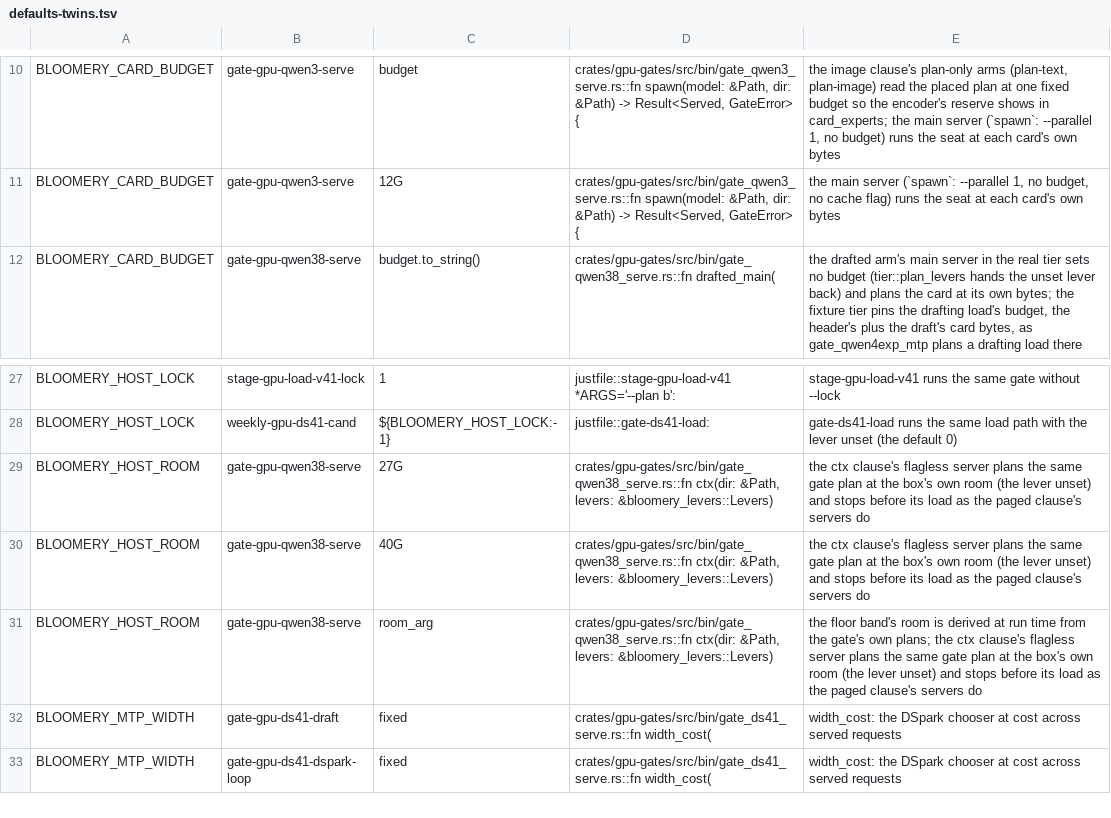
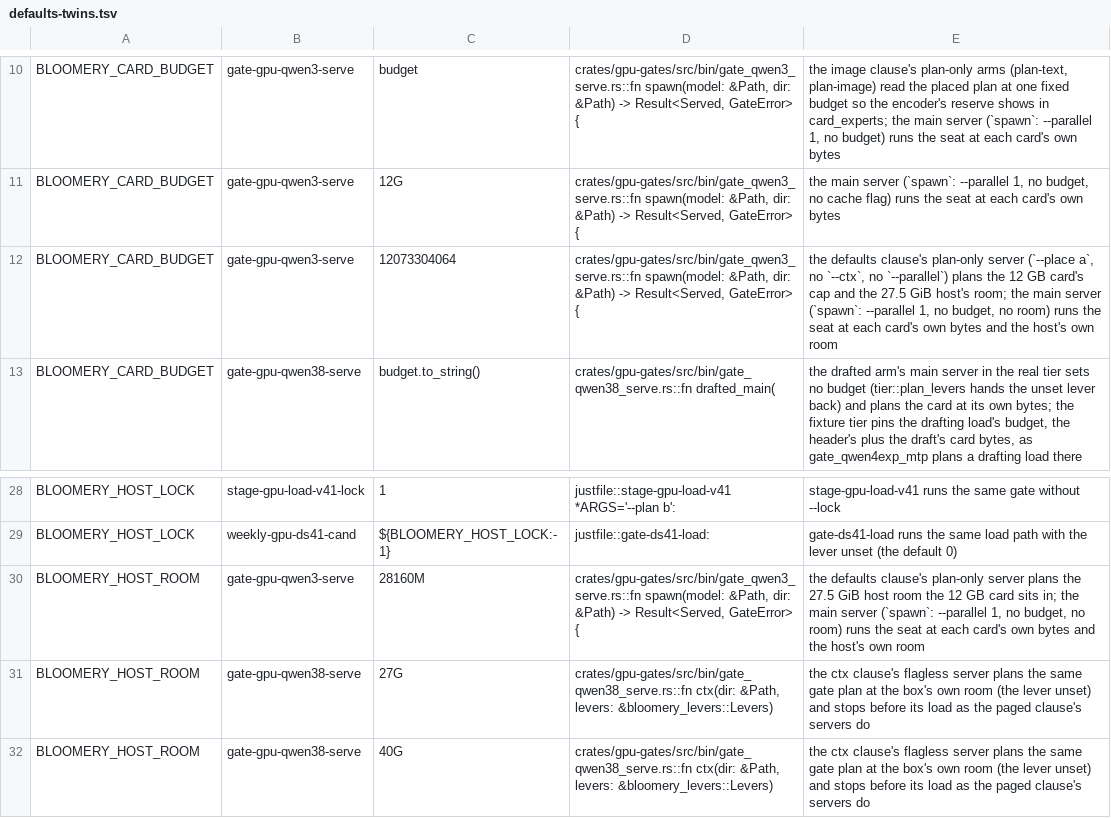
Before and after one commit to Burntgogi/bloomery, a TSV file: tools/defaults-twins.tsv, drawn as a sheet; only a part is shown, gaps mark what is left out; the shorter side is filled out with more unchanged rows; the diff names each change by its address in the sheet, - before the commit and + after, or states it on an @@ line.

```diff
--- a/tools/defaults-twins.tsv
+++ b/tools/defaults-twins.tsv
+row 12: BLOOMERY_CARD_BUDGET | gate-gpu-qwen3-serve | 12073304064 | crates/gpu-gates/src/bin/gate_qwen3_serve.rs::fn spawn(model: &Path, dir: &Path) -> Result<Served, GateError> { | the defaults clause's plan-only server (`--place a`, no `--ctx`, no `--parallel`) plans the 12 GB card's cap and the 27.5 GiB host's room; the main server (`spawn`: --parallel 1, no budget, no room) runs the seat at each card's own bytes and the host's own room
+row 30: BLOOMERY_HOST_ROOM | gate-gpu-qwen3-serve | 28160M | crates/gpu-gates/src/bin/gate_qwen3_serve.rs::fn spawn(model: &Path, dir: &Path) -> Result<Served, GateError> { | the defaults clause's plan-only server plans the 27.5 GiB host room the 12 GB card sits in; the main server (`spawn`: --parallel 1, no budget, no room) runs the seat at each card's own bytes and the host's own room
```
Also changed, not shown: 1 other file.
